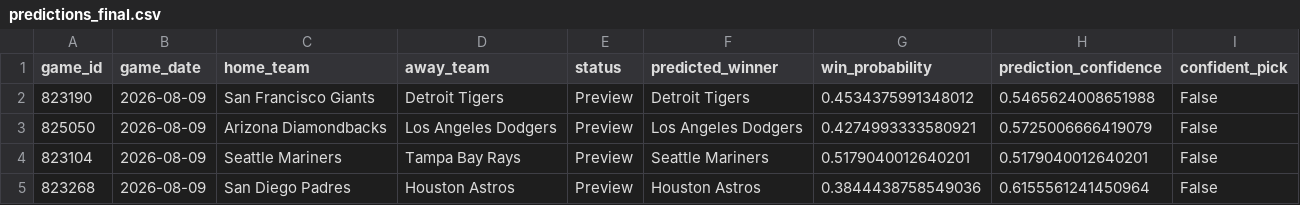
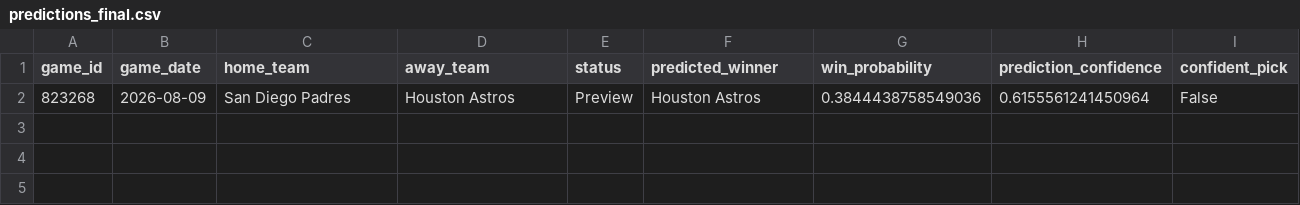
Before and after one commit to ByteLogic214/MLB-2026-Predictions, a CSV file: data/processed/predictions_final.csv, drawn as a sheet.

Commit message:
Predictions update [skip ci]

```diff
--- a/data/processed/predictions_final.csv
+++ b/data/processed/predictions_final.csv
@@ -1,5 +1,2 @@
 game_id,game_date,home_team,away_team,status,predicted_winner,win_probability,prediction_confidence,confident_pick
-823190,2026-08-09,San Francisco Giants,Detroit Tigers,Preview,Detroit Tigers,0.4534375991348012,0.5465624008651988,False
-825050,2026-08-09,Arizona Diamondbacks,Los Angeles Dodgers,Preview,Los Angeles Dodgers,0.4274993333580921,0.5725006666419079,False
-823104,2026-08-09,Seattle Mariners,Tampa Bay Rays,Preview,Seattle Mariners,0.5179040012640201,0.5179040012640201,False
 823268,2026-08-09,San Diego Padres,Houston Astros,Preview,Houston Astros,0.3844438758549036,0.6155561241450964,False
```
